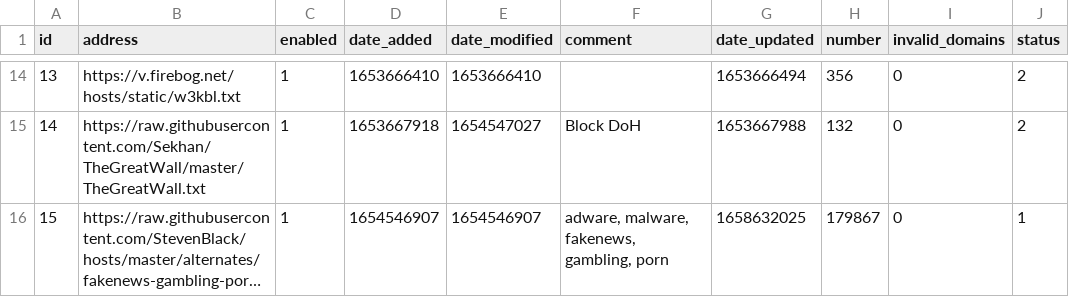
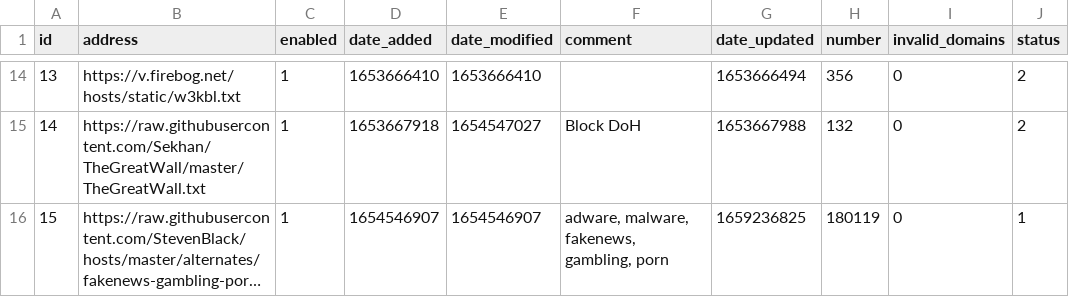
Before and after one commit to sasaustinorg/my-pihole-lists, a CSV file: adlist.csv, drawn as a sheet; only a part is shown, gaps mark what is left out; long unchanged cells end in …; the diff names each change by its address in the sheet, - before the commit and + after, or states it on an @@ line.

Commit message:
Updated July 31, 2022  7:00AM

```diff
--- a/adlist.csv
+++ b/adlist.csv
-G16 (date_updated): 1658632025
+G16 (date_updated): 1659236825
-H16 (number): 179867
+H16 (number): 180119
```
